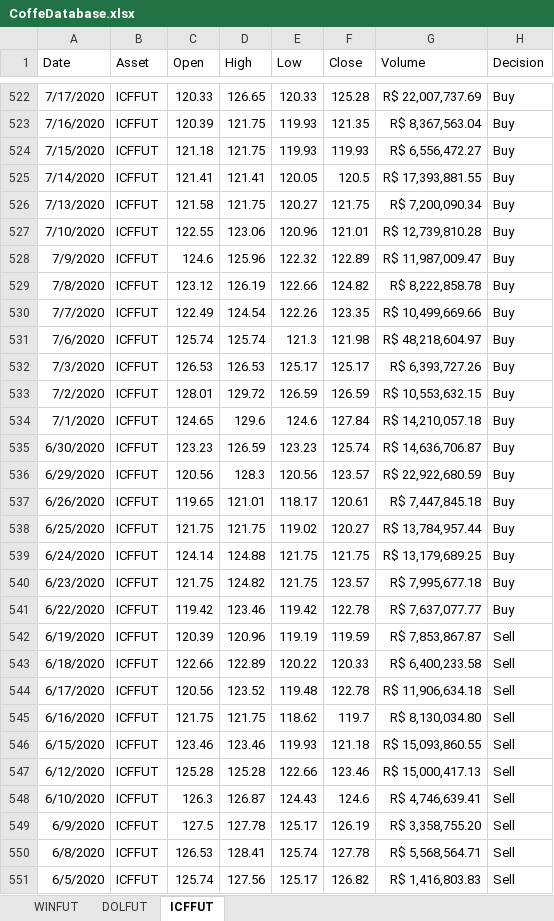
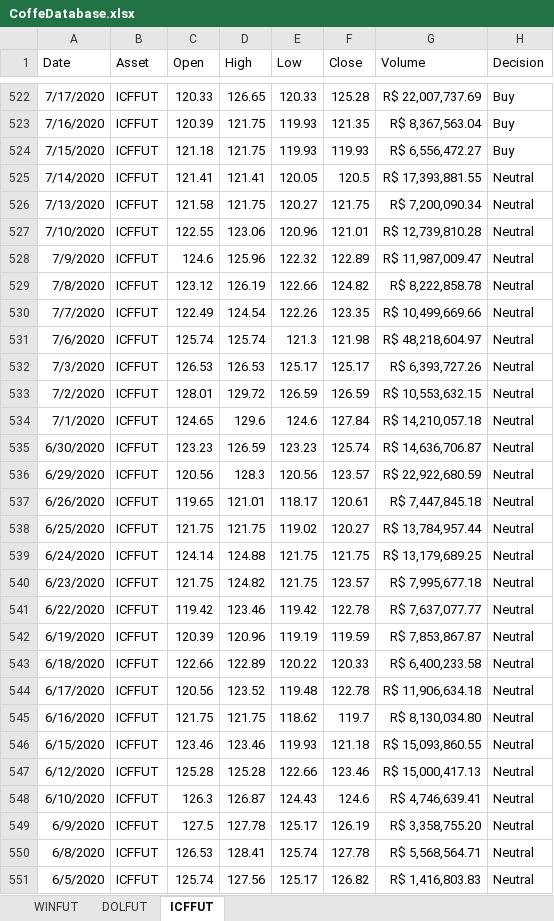
Before and after one commit to mrabelosoares/Coffee-Future-Price-Prediction, an Excel workbook: CoffeDatabase.xlsx, sheet ICFFUT, drawn as a sheet; only a part is shown, gaps mark what is left out; values as stored, in another font and other column widths than the file's, no borders; the diff covers the shown part only; the diff names each change by its address in the sheet, - before the commit and + after, or states it on an @@ line.

```diff
--- a/CoffeDatabase.xlsx (sheet ICFFUT)
+++ b/CoffeDatabase.xlsx (sheet ICFFUT)
-H525:H541 (Decision): Buy
+H525:H541 (Decision): Neutral
-H542:H551 (Decision): Sell
+H542:H551 (Decision): Neutral
```
Also changed, not shown: 347 edited cells elsewhere in this sheet.
